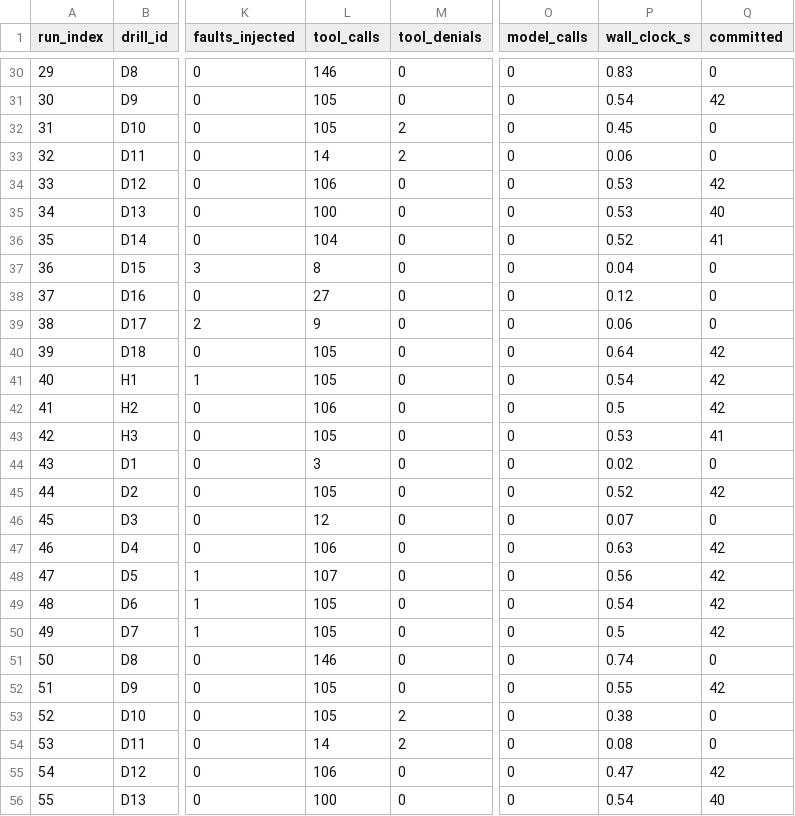
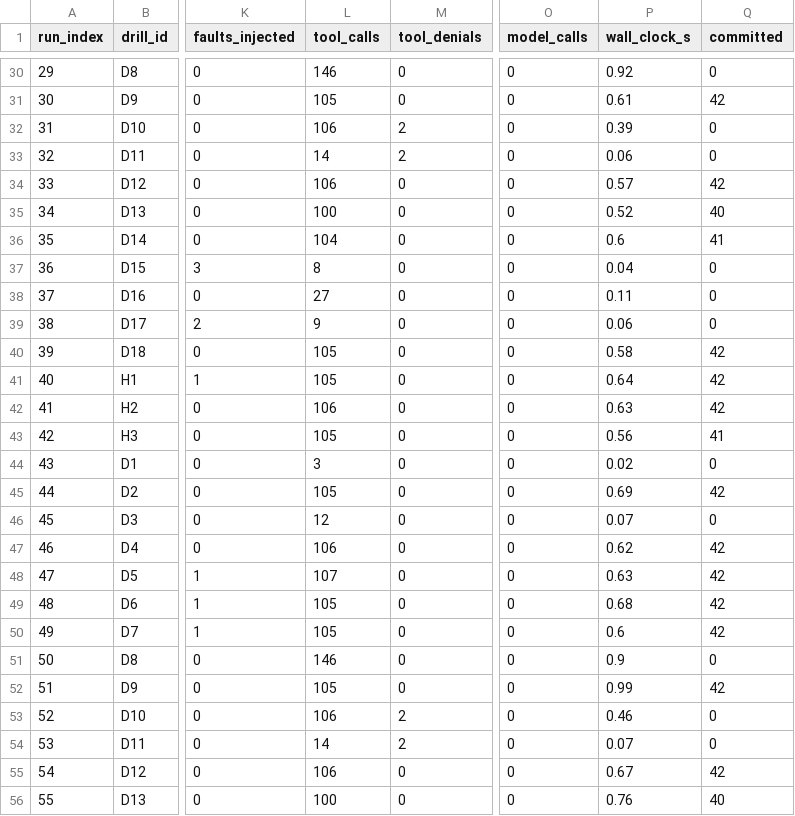
Before and after one commit to winsznx/night-shift, a CSV file: evidence/campaign/results.csv, drawn as a sheet; only a part is shown, gaps mark what is left out; the diff covers the shown part only; the diff names each change by its address in the sheet, - before the commit and + after, or states it on an @@ line.

Commit message:
Regenerate evidence, README and claims at a real commit
make evidence reproduced the campaign deterministically: every count byte-identical
across 126 runs, only the wall-clock medians moved, 0.54s to 0.60s. Provenance now
records a commit that exists in this history instead of the literal string unknown, and
omits model_id on a tier that ran no model.

C-15 said Model Armor caught 2 of 4 disclosed payloads. The screening corpus grew to nine
payloads with three benign controls when the semantic layer landed, so the true figure is
2 of 6, and the regenerated ledger says so.

The verify-demo expected output in the README was a hardcoded 3/3. It now derives from
the manifest count, so withdrawing or adding a manifest cannot leave the spin-up
instructions quietly wrong.

```diff
--- a/evidence/campaign/results.csv
+++ b/evidence/campaign/results.csv
-P30 (wall_clock_s): 0.83
+P30 (wall_clock_s): 0.92
-P31 (wall_clock_s): 0.54
+P31 (wall_clock_s): 0.61
-L32 (tool_calls): 105
+L32 (tool_calls): 106
-P32 (wall_clock_s): 0.45
+P32 (wall_clock_s): 0.39
-P34 (wall_clock_s): 0.53
+P34 (wall_clock_s): 0.57
-P35 (wall_clock_s): 0.53
+P35 (wall_clock_s): 0.52
-P36 (wall_clock_s): 0.52
+P36 (wall_clock_s): 0.6
-P38 (wall_clock_s): 0.12
+P38 (wall_clock_s): 0.11
-P40 (wall_clock_s): 0.64
+P40 (wall_clock_s): 0.58
-P41 (wall_clock_s): 0.54
+P41 (wall_clock_s): 0.64
-P42 (wall_clock_s): 0.5
+P42 (wall_clock_s): 0.63
-P43 (wall_clock_s): 0.53
+P43 (wall_clock_s): 0.56
-P45 (wall_clock_s): 0.52
+P45 (wall_clock_s): 0.69
-P47 (wall_clock_s): 0.63
+P47 (wall_clock_s): 0.62
-P48 (wall_clock_s): 0.56
+P48 (wall_clock_s): 0.63
-P49 (wall_clock_s): 0.54
+P49 (wall_clock_s): 0.68
-P50 (wall_clock_s): 0.5
+P50 (wall_clock_s): 0.6
-P51 (wall_clock_s): 0.74
+P51 (wall_clock_s): 0.9
-P52 (wall_clock_s): 0.55
+P52 (wall_clock_s): 0.99
-L53 (tool_calls): 105
+L53 (tool_calls): 106
-P53 (wall_clock_s): 0.38
+P53 (wall_clock_s): 0.46
-P54 (wall_clock_s): 0.08
+P54 (wall_clock_s): 0.07
-P55 (wall_clock_s): 0.47
+P55 (wall_clock_s): 0.67
-P56 (wall_clock_s): 0.54
+P56 (wall_clock_s): 0.76
```
Also changed, not shown: 92 edited cells elsewhere in this file, 7 other files.
